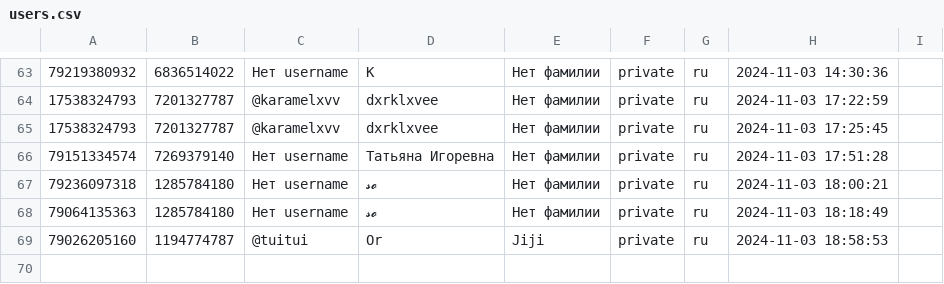
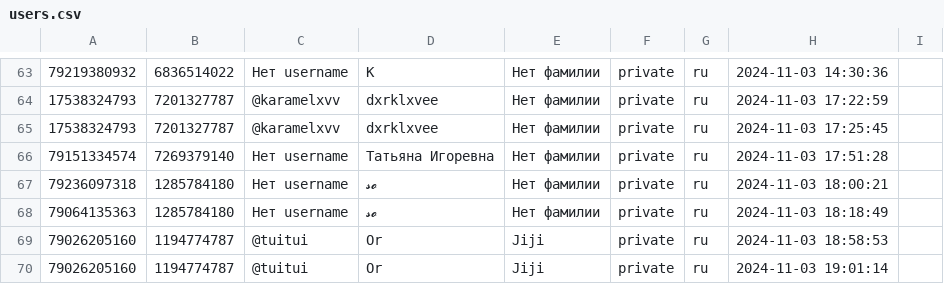
Before and after one commit to TheFoZzY/usersFRONEST, a CSV file: users.csv, drawn as a sheet; only a part is shown, gaps mark what is left out; the diff names each change by its address in the sheet, - before the commit and + after, or states it on an @@ line.

Commit message:
Обновлен файл users.csv

```diff
--- a/users.csv
+++ b/users.csv
+row 70: 79026205160 | 1194774787 | @tuitui | Or | Jiji | private | ru | 2024-11-03 19:01:14
```
